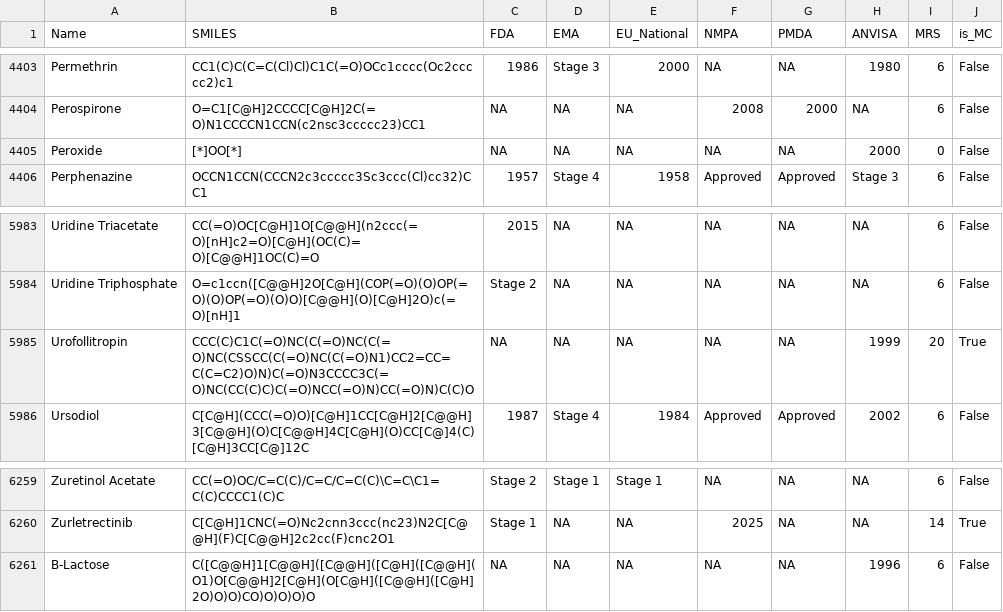
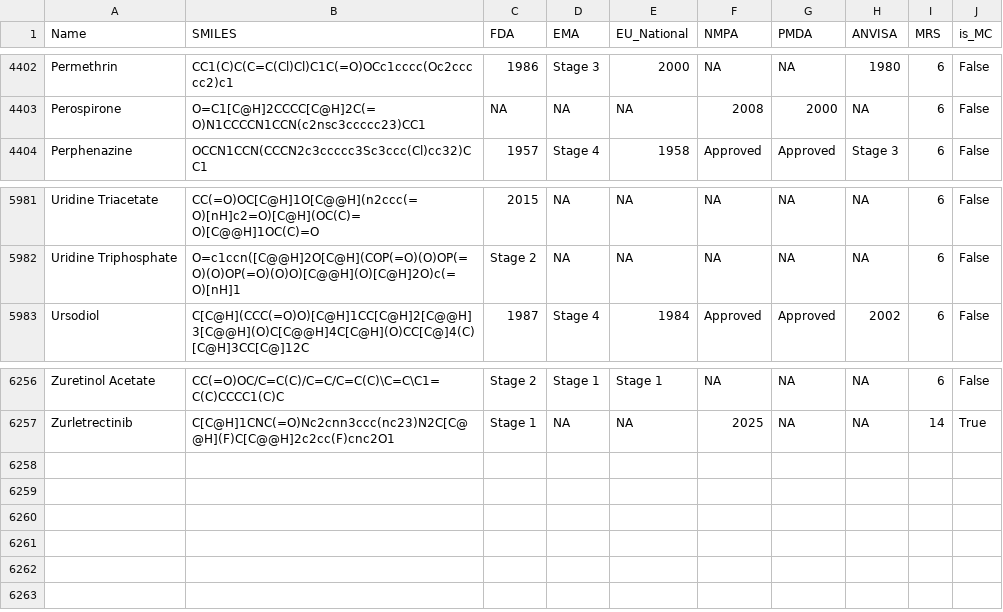
Before and after one commit to XiaoKonglong99/ApprovedDrug, a CSV file: App_CT_MC/[BEST]ApprovedDrug_CT_2026Nov_isMC.csv, drawn as a sheet; only a part is shown, gaps mark what is left out; the diff covers the shown part only.

```diff
--- a/App_CT_MC/[BEST]ApprovedDrug_CT_2026Nov_isMC.csv
+++ b/App_CT_MC/[BEST]ApprovedDrug_CT_2026Nov_isMC.csv
@@ -4404,3 +4403,2 @@ Permethrin,CC1(C)C(C=C(Cl)Cl)C1C(=O)OCc1cccc(Oc2ccccc2)c1,1986,Stage 3,2000,NA,N
 Perospirone,O=C1[C@H]2CCCC[C@H]2C(=O)N1CCCCN1CCN(c2nsc3ccccc23)CC1,NA,NA,NA,2008,2000,NA,6,False
-Peroxide,[*]OO[*],NA,NA,NA,NA,NA,2000,0,False
 Perphenazine,OCCN1CCN(CCCN2c3ccccc3Sc3ccc(Cl)cc32)CC1,1957,Stage 4,1958,Approved,Approved,Stage 3,6,False
@@ -5984,3 +5982,2 @@ Uridine Triacetate,CC(=O)OC[C@H]1O[C@@H](n2ccc(=O)[nH]c2=O)[C@H](OC(C)=O)[C@@H]1
 Uridine Triphosphate,O=c1ccn([C@@H]2O[C@H](COP(=O)(O)OP(=O)(O)OP(=O)(O)O)[C@@H](O)[C@H]2O)c(=O)[nH]1,Stage 2,NA,NA,NA,NA,NA,6,False
-Urofollitropin,CCC(C)C1C(=O)NC(C(=O)NC(C(=O)NC(CSSCC(C(=O)NC(C(=O)N1)CC2=CC=C(C=C2)O)N)C(=O)N3CCCC3C(=O)NC(CC(C)C)C(=O)NCC(=O)N)CC(=O)N)C(C)O,NA,NA,NA,NA,NA,1999,20,True
 Ursodiol,C[C@H](CCC(=O)O)[C@H]1CC[C@H]2[C@@H]3[C@@H](O)C[C@@H]4C[C@H](O)CC[C@]4(C)[C@H]3CC[C@]12C,1987,Stage 4,1984,Approved,Approved,2002,6,False
@@ -6260,2 +6257 @@ Zuretinol Acetate,CC(=O)OC/C=C(C)/C=C/C=C(C)\C=C\C1=C(C)CCCC1(C)C,Stage 2,Stage
 Zurletrectinib,C[C@H]1CNC(=O)Nc2cnn3ccc(nc23)N2C[C@@H](F)C[C@@H]2c2cc(F)cnc2O1,Stage 1,NA,NA,2025,NA,NA,14,True
-Β-Lactose,C([C@@H]1[C@@H]([C@@H]([C@H]([C@@H](O1)O[C@@H]2[C@H](O[C@H]([C@@H]([C@H]2O)O)O)CO)O)O)O)O,NA,NA,NA,NA,NA,1996,6,False
```
Also changed, not shown: 2 added rows and 3 removed rows elsewhere in this file, App_CT_MC/ApprovedDrug_CT_2026Nov_MC_MolDs_Onion.csv, App_CT_MC/ApprovedDrug_CT_2026Nov_MC_only.csv, 19 other files.
